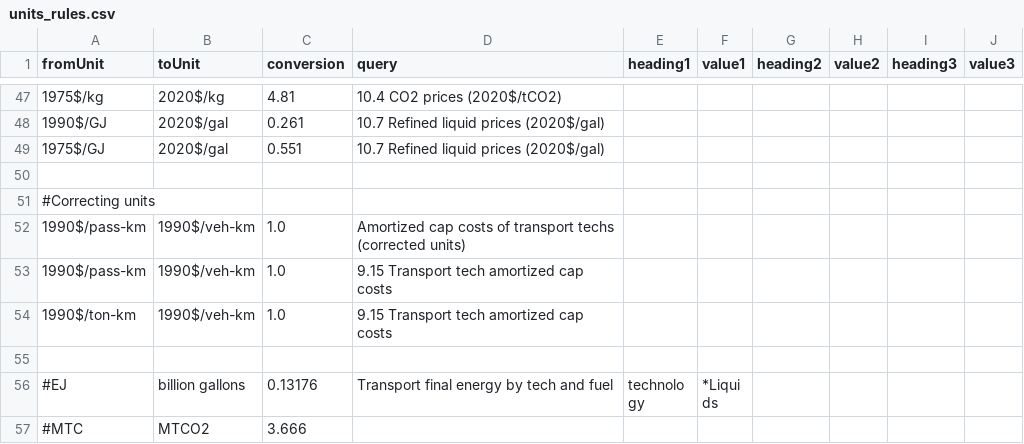
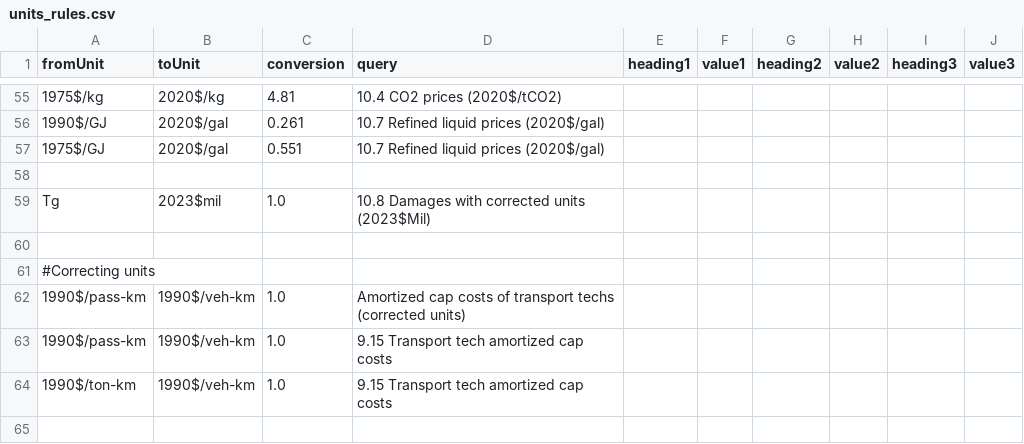
Before and after one commit to DLoughlin/GLIMPSE-CE, a CSV file: GLIMPSE-ModelInterface/config/units_rules.csv, drawn as a sheet; only a part is shown, gaps mark what is left out; the shorter side is filled out with more unchanged rows; the diff covers the shown part only; the diff names each change by its address in the sheet, - before the commit and + after, or states it on an @@ line.

Commit message:
Updated gcam-glimpse.exe for windows with additional reporting on no-create messaging; updated GWP in unit conversion file, minor improvements to Main_queries_GLIMPSE-8.2 file

```diff
--- a/GLIMPSE-ModelInterface/config/units_rules.csv
+++ b/GLIMPSE-ModelInterface/config/units_rules.csv
+row 58: (empty)
+row 59: Tg | 2023$mil | 1.0 | 10.8 Damages with corrected units (2023$Mil)
```
Also changed, not shown: 8 added rows and 17 edited cells elsewhere in this file, 13 other files.
